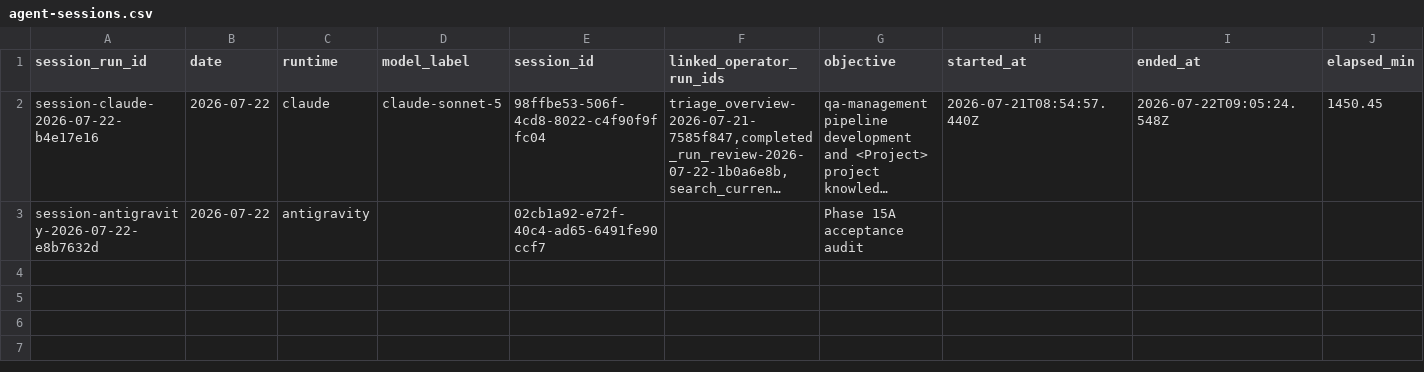
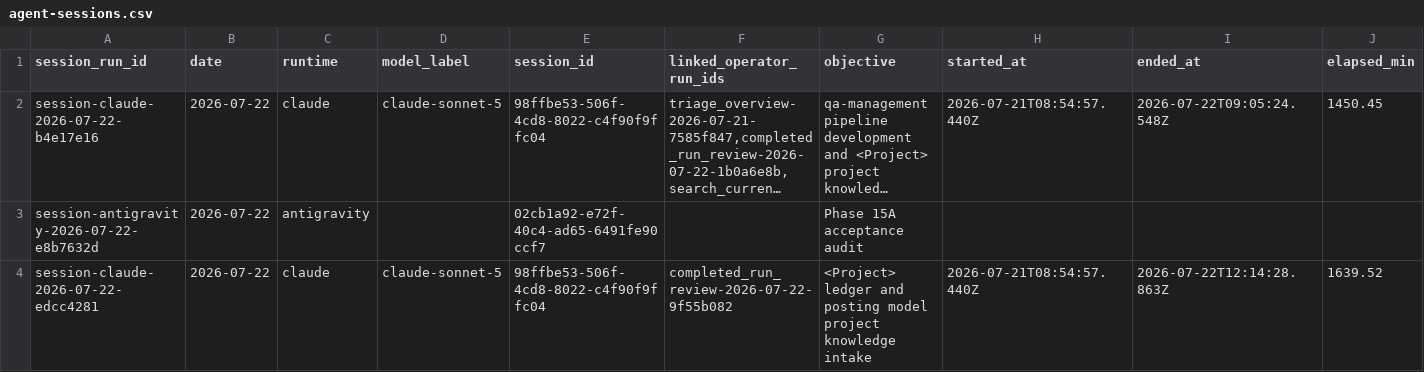
Before and after one commit to AliakseiBabko/qa-management, a CSV file: .agents/telemetry/agent-sessions.csv, drawn as a sheet; only a part is shown; long unchanged cells end in …; rows hold the shown columns only; the diff names each change by its address in the sheet, - before the commit and + after, or states it on an @@ line.

Commit message:
telemetry: record completed_run_review and agent session for <Project> ledger/posting intake

```diff
--- a/.agents/telemetry/agent-sessions.csv
+++ b/.agents/telemetry/agent-sessions.csv
+row 4: session-claude-2026-07-22-edcc4281 | 2026-07-22 | claude | claude-sonnet-5 | 98ffbe53-506f-4cd8-8022-c4f90f9ffc04 | completed_run_review-2026-07-22-9f55b082 | <Project> ledger and posting model project knowledge intake | 2026-07-21T08:54:57.440Z | 2026-07-22T12:14:28.863Z | 1639.52
```
Also changed, not shown: 1 other file.
